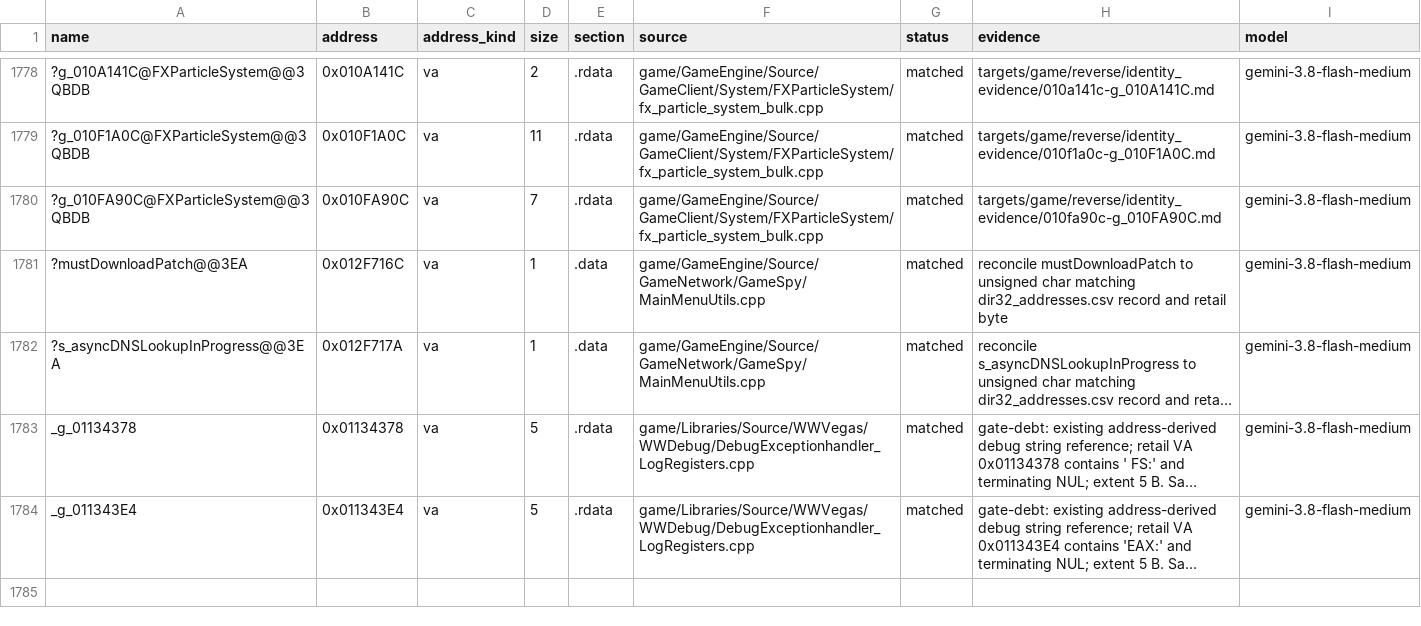
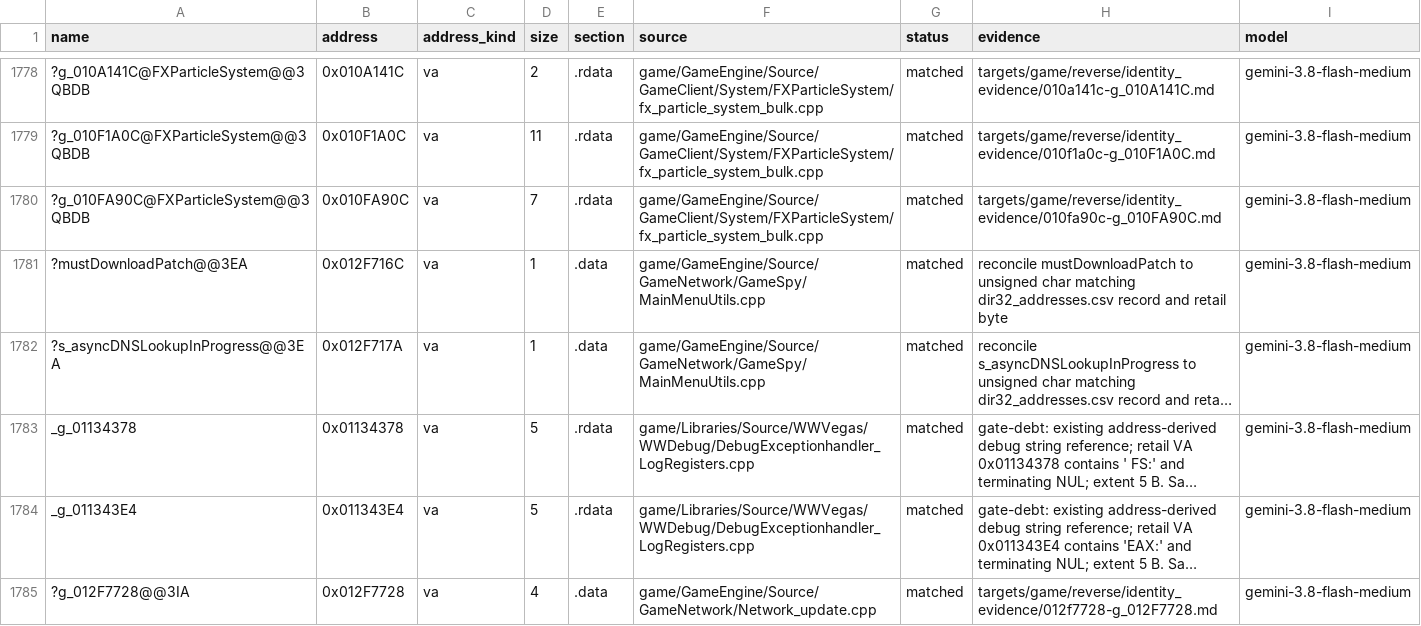
Before and after one commit to McMickey93/Open-BFME-1, a CSV file: targets/game/reverse/data_rows.csv, drawn as a sheet; only a part is shown, gaps mark what is left out; long unchanged cells end in …; the diff names each change by its address in the sheet, - before the commit and + after, or states it on an @@ line.

```diff
--- a/targets/game/reverse/data_rows.csv
+++ b/targets/game/reverse/data_rows.csv
+row 1785: ?g_012F7728@@3IA | 0x012F7728 | va | 4 | .data | game/GameEngine/Source/GameNetwork/Network_update.cpp | matched | targets/game/reverse/identity_evidence/012f7728-g_012F7728.md | gemini-3.8-flash-medium
```
Also changed, not shown: targets/game/reverse/body_guard_baseline.csv, 6 other files.
